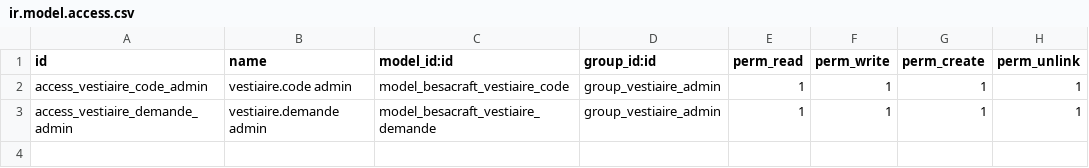
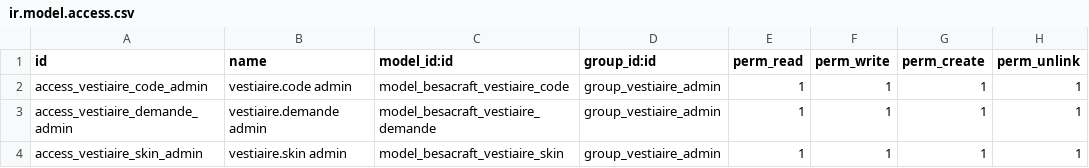
Before and after one commit to njeudy/besacraft-addons, a CSV file: besacraft_vestiaire/security/ir.model.access.csv, drawn as a sheet; the diff names each change by its address in the sheet, - before the commit and + after, or states it on an @@ line.

```diff
--- a/besacraft_vestiaire/security/ir.model.access.csv
+++ b/besacraft_vestiaire/security/ir.model.access.csv
+row 4: access_vestiaire_skin_admin | vestiaire.skin admin | model_besacraft_vestiaire_skin | group_vestiaire_admin | 1 | 1 | 1 | 1
```
Also changed, not shown: 8 other files.
